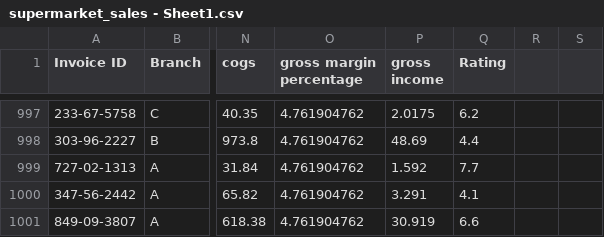
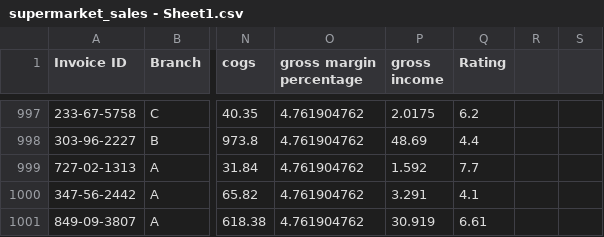
Before and after one commit to azulamakk/estructuraDeDatosyProgramacion, a CSV file: TP14/Parcial 2 viejo/supermarket_sales - Sheet1.csv, drawn as a sheet; only a part is shown, gaps mark what is left out; the diff covers the shown part only; the diff names each change by its address in the sheet, - before the commit and + after, or states it on an @@ line.

Commit message:
parcial 2

```diff
--- a/TP14/Parcial 2 viejo/supermarket_sales - Sheet1.csv
+++ b/TP14/Parcial 2 viejo/supermarket_sales - Sheet1.csv
-Q1001 (Rating): 6.6
+Q1001 (Rating): 6.61
```
Also changed, not shown: 1 added row, 1 removed row, 4 moved rows and 21 edited cells elsewhere in this file, 10 other files.
